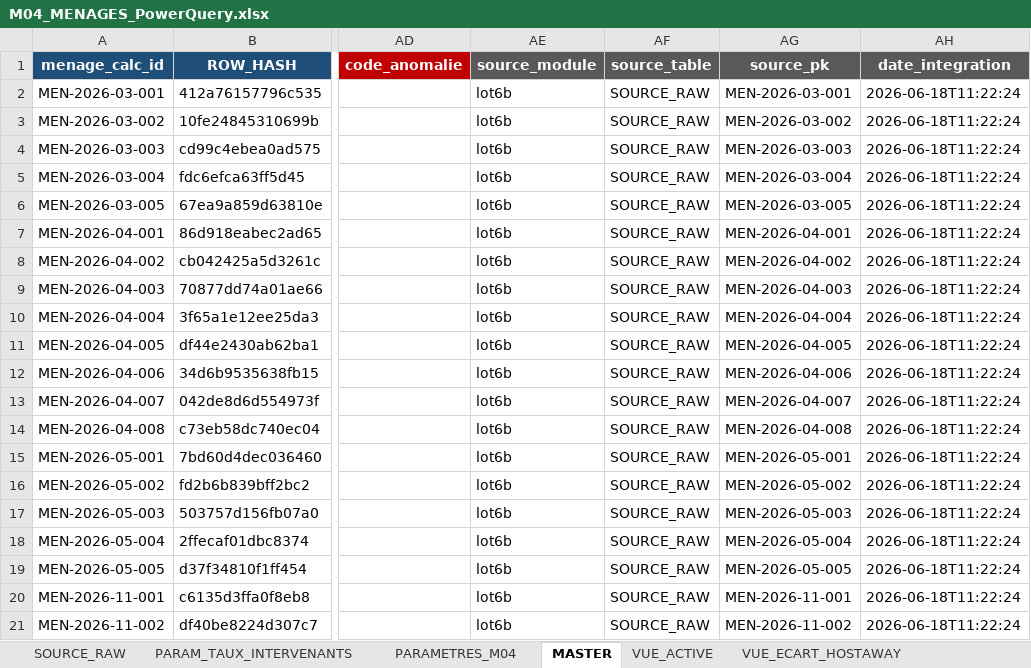
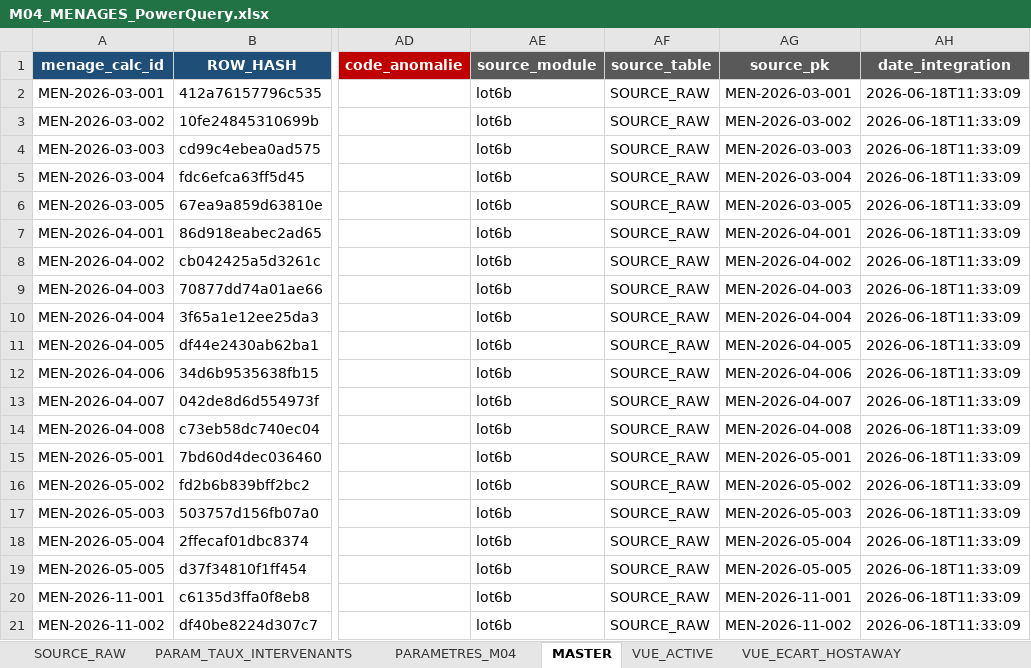
Before and after one commit to eschmitt27/hostaway-reporting, an Excel workbook: 02_DONNEES_NORMALISEES/menages/M04_MENAGES_PowerQuery.xlsx, sheet MASTER, drawn as a sheet; only a part is shown, gaps mark what is left out; values as stored, in another font and other column widths than the file's, no borders; the diff names each change by its address in the sheet, - before the commit and + after, or states it on an @@ line.

Commit message:
Pipeline menages - runner ordre garanti lot6b avant 6d/6e/6f

```diff
--- a/02_DONNEES_NORMALISEES/menages/M04_MENAGES_PowerQuery.xlsx (sheet MASTER)
+++ b/02_DONNEES_NORMALISEES/menages/M04_MENAGES_PowerQuery.xlsx (sheet MASTER)
-AH2:AH21 (date_integration): 2026-06-18T11:22:24
+AH2:AH21 (date_integration): 2026-06-18T11:33:09
```
Also changed, not shown: sheet VUE_ACTIVE, 02_TRAVAIL/Lot6b_DeclarationsInternes/MASTER_NORM_Declarations_Internes.xlsx, 02_TRAVAIL/Lot6d_Rapprochement_Menages/MASTER_CTRL_Rapprochement_Menages.xlsx, 3 other files.
